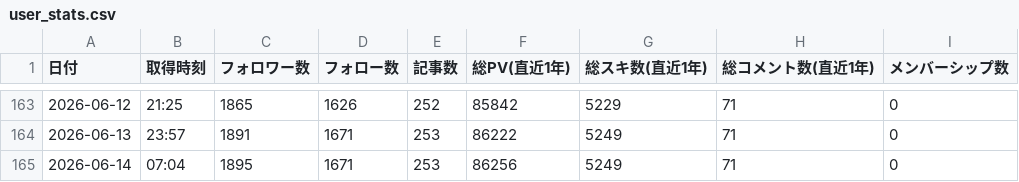
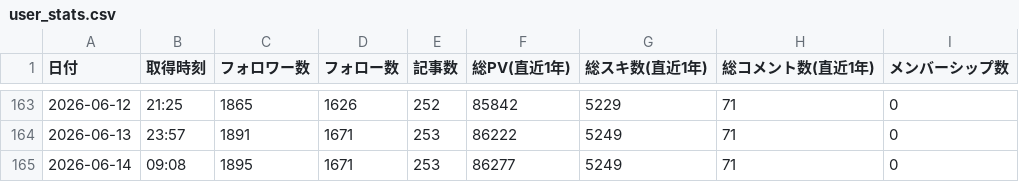
Before and after one commit to take-cmd-web/note-tracker, a CSV file: public/user_stats.csv, drawn as a sheet; only a part is shown, gaps mark what is left out.

```diff
--- a/public/user_stats.csv
+++ b/public/user_stats.csv
@@ -164,2 +164,2 @@
 2026-06-13,23:57,1891,1671,253,86222,5249,71,0
-2026-06-14,07:04,1895,1671,253,86256,5249,71,0
+2026-06-14,09:08,1895,1671,253,86277,5249,71,0
```
Also changed, not shown: 1 other file.
